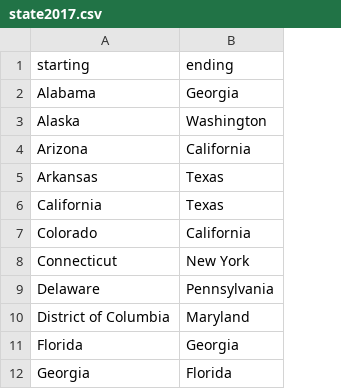
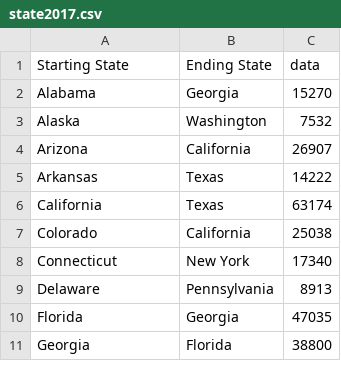
Before and after one commit to cfgong/statemigrations, a CSV file: data/cleaned/state2017.csv, drawn as a sheet; only a part is shown; removed rows and columns are numbered as before the commit, all else as after; the diff names each change by its address in the sheet, - before the commit and + after, or states it on an @@ line.

```diff
--- a/data/cleaned/state2017.csv
+++ b/data/cleaned/state2017.csv
+column C, rows 2-11: 15270 | 7532 | 26907 | 14222 | 63174 | 25038 | 17340 | 8913 | 47035 | 38800
-row 1: starting | ending
+row 1: Starting State | Ending State | data
-row 10: District of Columbia | Maryland
```
Also changed, not shown: data/cleaned/state2006.csv, data/cleaned/state2007.csv, 24 other files.
